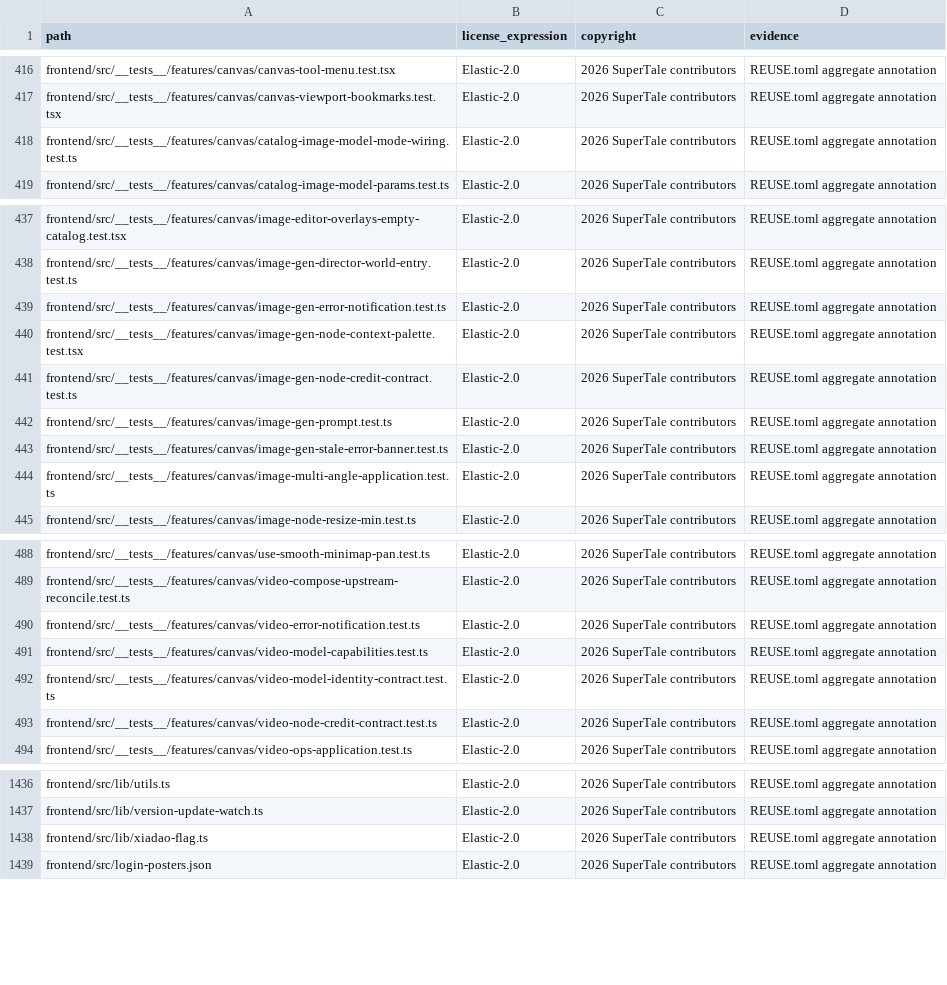
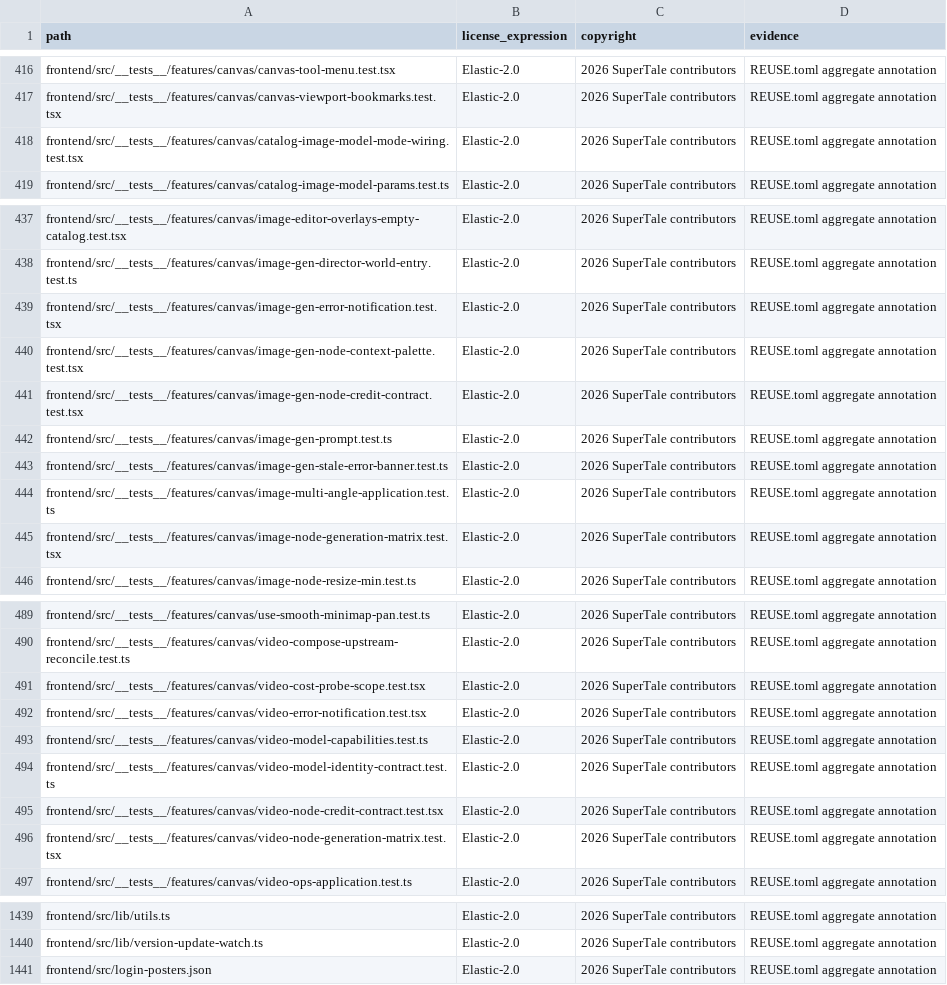
Before and after one commit to Anu206S/dramaclaw, a CSV file: license-inventory.csv, drawn as a sheet; only a part is shown, gaps mark what is left out.

```diff
--- a/license-inventory.csv
+++ b/license-inventory.csv
@@ -417,3 +417,3 @@ frontend/src/__tests__/features/canvas/canvas-tool-menu.test.tsx,Elastic-2.0,202
 frontend/src/__tests__/features/canvas/canvas-viewport-bookmarks.test.tsx,Elastic-2.0,2026 SuperTale contributors,REUSE.toml aggregate annotation
-frontend/src/__tests__/features/canvas/catalog-image-model-mode-wiring.test.ts,Elastic-2.0,2026 SuperTale contributors,REUSE.toml aggregate annotation
+frontend/src/__tests__/features/canvas/catalog-image-model-mode-wiring.test.tsx,Elastic-2.0,2026 SuperTale contributors,REUSE.toml aggregate annotation
 frontend/src/__tests__/features/canvas/catalog-image-model-params.test.ts,Elastic-2.0,2026 SuperTale contributors,REUSE.toml aggregate annotation
@@ -438,5 +438,5 @@ frontend/src/__tests__/features/canvas/image-editor-overlays-empty-catalog.test.
 frontend/src/__tests__/features/canvas/image-gen-director-world-entry.test.ts,Elastic-2.0,2026 SuperTale contributors,REUSE.toml aggregate annotation
-frontend/src/__tests__/features/canvas/image-gen-error-notification.test.ts,Elastic-2.0,2026 SuperTale contributors,REUSE.toml aggregate annotation
+frontend/src/__tests__/features/canvas/image-gen-error-notification.test.tsx,Elastic-2.0,2026 SuperTale contributors,REUSE.toml aggregate annotation
 frontend/src/__tests__/features/canvas/image-gen-node-context-palette.test.tsx,Elastic-2.0,2026 SuperTale contributors,REUSE.toml aggregate annotation
-frontend/src/__tests__/features/canvas/image-gen-node-credit-contract.test.ts,Elastic-2.0,2026 SuperTale contributors,REUSE.toml aggregate annotation
+frontend/src/__tests__/features/canvas/image-gen-node-credit-contract.test.tsx,Elastic-2.0,2026 SuperTale contributors,REUSE.toml aggregate annotation
 frontend/src/__tests__/features/canvas/image-gen-prompt.test.ts,Elastic-2.0,2026 SuperTale contributors,REUSE.toml aggregate annotation
@@ -444,2 +444,3 @@ frontend/src/__tests__/features/canvas/image-gen-stale-error-banner.test.ts,Elas
 frontend/src/__tests__/features/canvas/image-multi-angle-application.test.ts,Elastic-2.0,2026 SuperTale contributors,REUSE.toml aggregate annotation
+frontend/src/__tests__/features/canvas/image-node-generation-matrix.test.tsx,Elastic-2.0,2026 SuperTale contributors,REUSE.toml aggregate annotation
 frontend/src/__tests__/features/canvas/image-node-resize-min.test.ts,Elastic-2.0,2026 SuperTale contributors,REUSE.toml aggregate annotation
@@ -489,6 +490,8 @@ frontend/src/__tests__/features/canvas/use-smooth-minimap-pan.test.ts,Elastic-2.
 frontend/src/__tests__/features/canvas/video-compose-upstream-reconcile.test.ts,Elastic-2.0,2026 SuperTale contributors,REUSE.toml aggregate annotation
-frontend/src/__tests__/features/canvas/video-error-notification.test.ts,Elastic-2.0,2026 SuperTale contributors,REUSE.toml aggregate annotation
+frontend/src/__tests__/features/canvas/video-cost-probe-scope.test.tsx,Elastic-2.0,2026 SuperTale contributors,REUSE.toml aggregate annotation
+frontend/src/__tests__/features/canvas/video-error-notification.test.tsx,Elastic-2.0,2026 SuperTale contributors,REUSE.toml aggregate annotation
 frontend/src/__tests__/features/canvas/video-model-capabilities.test.ts,Elastic-2.0,2026 SuperTale contributors,REUSE.toml aggregate annotation
 frontend/src/__tests__/features/canvas/video-model-identity-contract.test.ts,Elastic-2.0,2026 SuperTale contributors,REUSE.toml aggregate annotation
-frontend/src/__tests__/features/canvas/video-node-credit-contract.test.ts,Elastic-2.0,2026 SuperTale contributors,REUSE.toml aggregate annotation
+frontend/src/__tests__/features/canvas/video-node-credit-contract.test.tsx,Elastic-2.0,2026 SuperTale contributors,REUSE.toml aggregate annotation
+frontend/src/__tests__/features/canvas/video-node-generation-matrix.test.tsx,Elastic-2.0,2026 SuperTale contributors,REUSE.toml aggregate annotation
 frontend/src/__tests__/features/canvas/video-ops-application.test.ts,Elastic-2.0,2026 SuperTale contributors,REUSE.toml aggregate annotation
@@ -1437,3 +1440,2 @@ frontend/src/lib/utils.ts,Elastic-2.0,2026 SuperTale contributors,REUSE.toml agg
 frontend/src/lib/version-update-watch.ts,Elastic-2.0,2026 SuperTale contributors,REUSE.toml aggregate annotation
-frontend/src/lib/xiadao-flag.ts,Elastic-2.0,2026 SuperTale contributors,REUSE.toml aggregate annotation
 frontend/src/login-posters.json,Elastic-2.0,2026 SuperTale contributors,REUSE.toml aggregate annotation
```
Also changed, not shown: 49 other files.
